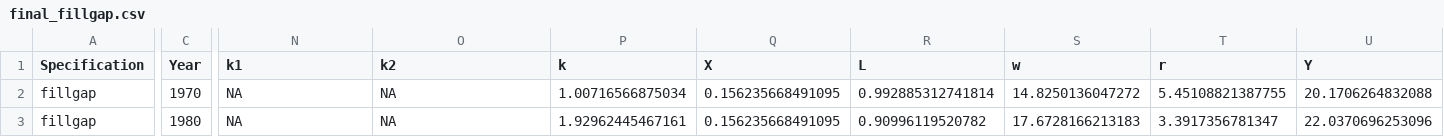
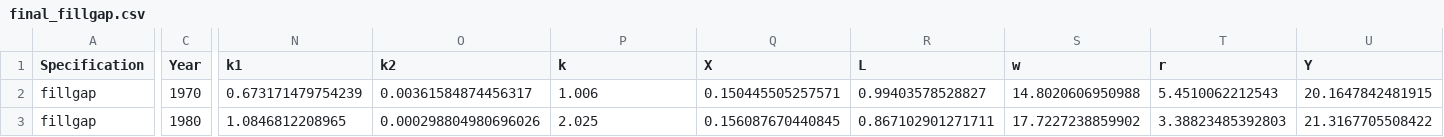
Before and after one commit to madhurm16/lisa, a CSV file: result/sim/final_fillgap.csv, drawn as a sheet; only a part is shown, gaps mark what is left out; the diff covers the shown part only; the diff names each change by its address in the sheet, - before the commit and + after, or states it on an @@ line.

```diff
--- a/result/sim/final_fillgap.csv
+++ b/result/sim/final_fillgap.csv
-N2 (k1): NA
+N2 (k1): 0.673171479754239
-O2 (k2): NA
+O2 (k2): 0.00361584874456317
-P2 (k): 1.00716566875034
+P2 (k): 1.006
-Q2 (X): 0.156235668491095
+Q2 (X): 0.150445505257571
-R2 (L): 0.992885312741814
+R2 (L): 0.99403578528827
-S2 (w): 14.8250136047272
+S2 (w): 14.8020606950988
-T2 (r): 5.45108821387755
+T2 (r): 5.4510062212543
-U2 (Y): 20.1706264832088
+U2 (Y): 20.1647842481915
-N3 (k1): NA
+N3 (k1): 1.0846812208965
-O3 (k2): NA
+O3 (k2): 0.000298804980696026
-P3 (k): 1.92962445467161
+P3 (k): 2.025
-Q3 (X): 0.156235668491095
+Q3 (X): 0.156087670440845
-R3 (L): 0.90996119520782
+R3 (L): 0.867102901271711
-S3 (w): 17.6728166213183
+S3 (w): 17.7227238859902
-T3 (r): 3.3917356781347
+T3 (r): 3.38823485392803
-U3 (Y): 22.0370696253096
+U3 (Y): 21.3167705508422
```
Also changed, not shown: 146 edited cells elsewhere in this file, 38 other files.
